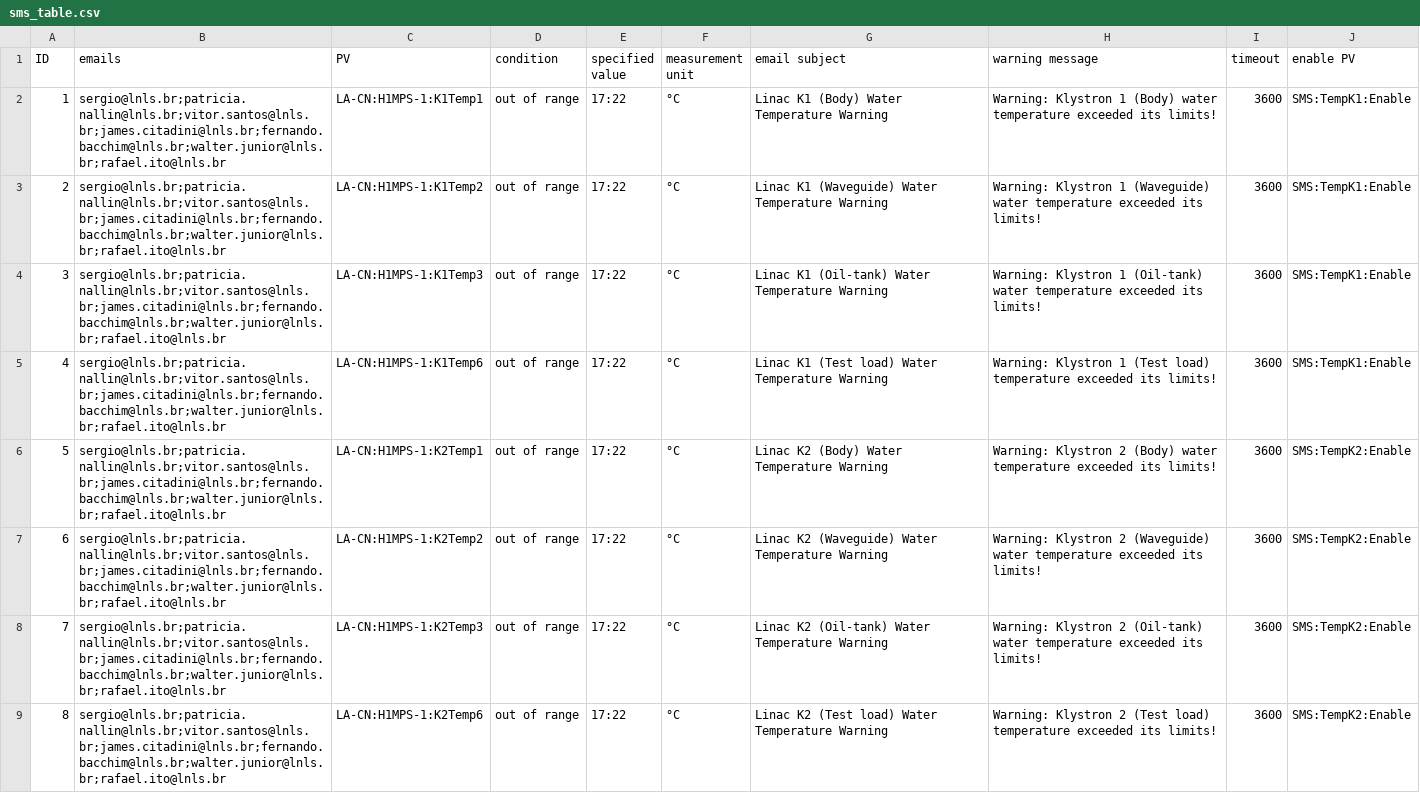
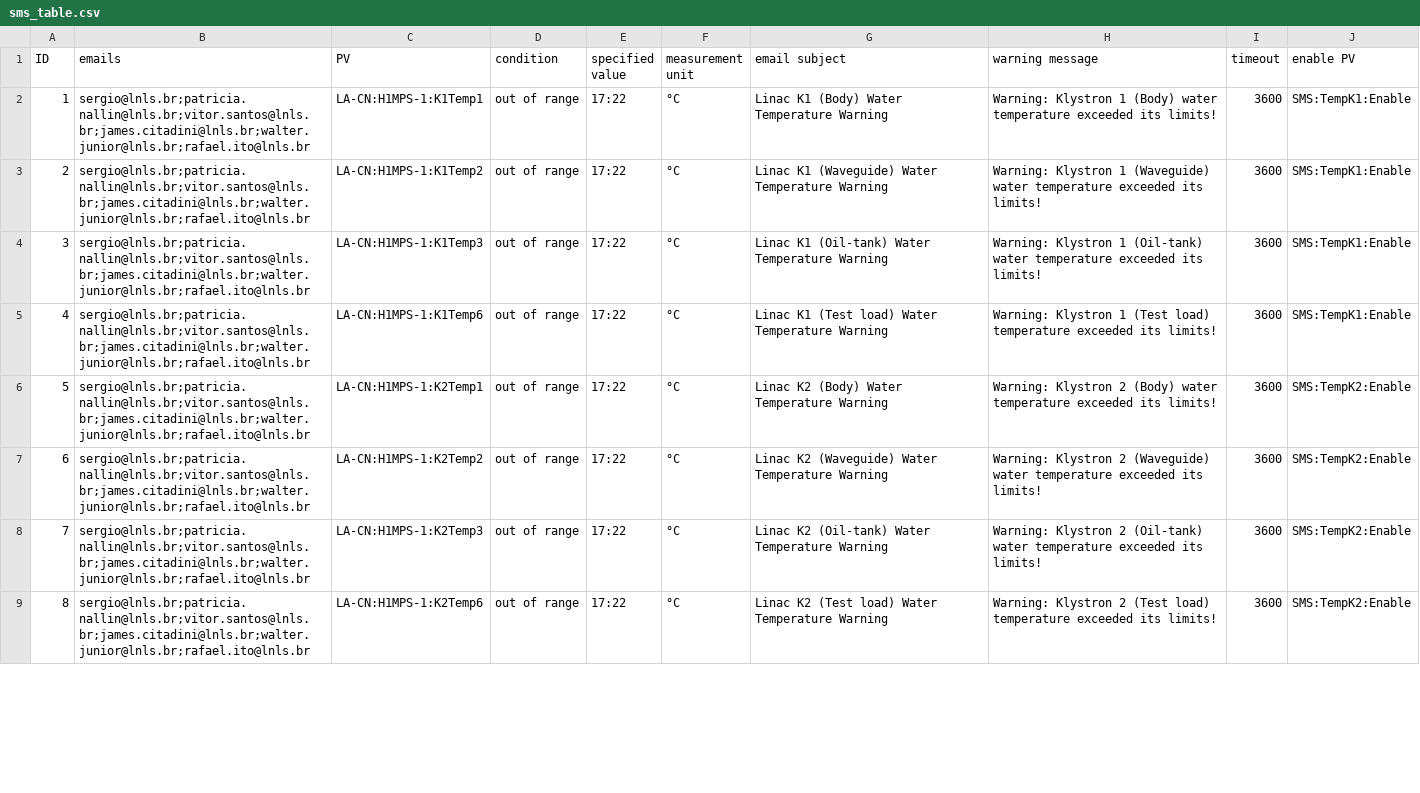
Before and after one commit to lnls-sirius/mailpy-monitor, a CSV file: app/sms_table.csv, drawn as a sheet; only a part is shown; the diff covers the shown part only.

Commit message:
updated spreadsheet

```diff
--- a/app/sms_table.csv
+++ b/app/sms_table.csv
@@ -1,9 +1,9 @@
 ID,emails,PV,condition,specified value,measurement unit,email subject,warning message,timeout,enable PV
-1,sergio@lnls.br;patricia.nallin@lnls.br;vitor.santos@lnls.br;james.citadini@lnls.br;fernando.bacchim@lnls.br;walter.junior@lnls.br;rafael.ito@lnls.br,LA-CN:H1MPS-1:K1Temp1,out of range,17:22,°C,Linac K1 (Body) Water Temperature Warning,Warning: Klystron 1 (Body) water temperature exceeded its limits!,3600,SMS:TempK1:Enable
-2,sergio@lnls.br;patricia.nallin@lnls.br;vitor.santos@lnls.br;james.citadini@lnls.br;fernando.bacchim@lnls.br;walter.junior@lnls.br;rafael.ito@lnls.br,LA-CN:H1MPS-1:K1Temp2,out of range,17:22,°C,Linac K1 (Waveguide) Water Temperature Warning,Warning: Klystron 1 (Waveguide) water temperature exceeded its limits!,3600,SMS:TempK1:Enable
-3,sergio@lnls.br;patricia.nallin@lnls.br;vitor.santos@lnls.br;james.citadini@lnls.br;fernando.bacchim@lnls.br;walter.junior@lnls.br;rafael.ito@lnls.br,LA-CN:H1MPS-1:K1Temp3,out of range,17:22,°C,Linac K1 (Oil-tank) Water Temperature Warning,Warning: Klystron 1 (Oil-tank) water temperature exceeded its limits!,3600,SMS:TempK1:Enable
-4,sergio@lnls.br;patricia.nallin@lnls.br;vitor.santos@lnls.br;james.citadini@lnls.br;fernando.bacchim@lnls.br;walter.junior@lnls.br;rafael.ito@lnls.br,LA-CN:H1MPS-1:K1Temp6,out of range,17:22,°C,Linac K1 (Test load) Water Temperature Warning,Warning: Klystron 1 (Test load) temperature exceeded its limits!,3600,SMS:TempK1:Enable
-5,sergio@lnls.br;patricia.nallin@lnls.br;vitor.santos@lnls.br;james.citadini@lnls.br;fernando.bacchim@lnls.br;walter.junior@lnls.br;rafael.ito@lnls.br,LA-CN:H1MPS-1:K2Temp1,out of range,17:22,°C,Linac K2 (Body) Water Temperature Warning,Warning: Klystron 2 (Body) water temperature exceeded its limits!,3600,SMS:TempK2:Enable
-6,sergio@lnls.br;patricia.nallin@lnls.br;vitor.santos@lnls.br;james.citadini@lnls.br;fernando.bacchim@lnls.br;walter.junior@lnls.br;rafael.ito@lnls.br,LA-CN:H1MPS-1:K2Temp2,out of range,17:22,°C,Linac K2 (Waveguide) Water Temperature Warning,Warning: Klystron 2 (Waveguide) water temperature exceeded its limits!,3600,SMS:TempK2:Enable
-7,sergio@lnls.br;patricia.nallin@lnls.br;vitor.santos@lnls.br;james.citadini@lnls.br;fernando.bacchim@lnls.br;walter.junior@lnls.br;rafael.ito@lnls.br,LA-CN:H1MPS-1:K2Temp3,out of range,17:22,°C,Linac K2 (Oil-tank) Water Temperature Warning,Warning: Klystron 2 (Oil-tank) water temperature exceeded its limits!,3600,SMS:TempK2:Enable
-8,sergio@lnls.br;patricia.nallin@lnls.br;vitor.santos@lnls.br;james.citadini@lnls.br;fernando.bacchim@lnls.br;walter.junior@lnls.br;rafael.ito@lnls.br,LA-CN:H1MPS-1:K2Temp6,out of range,17:22,°C,Linac K2 (Test load) Water Temperature Warning,Warning: Klystron 2 (Test load) temperature exceeded its limits!,3600,SMS:TempK2:Enable
+1,sergio@lnls.br;patricia.nallin@lnls.br;vitor.santos@lnls.br;james.citadini@lnls.br;walter.junior@lnls.br;rafael.ito@lnls.br,LA-CN:H1MPS-1:K1Temp1,out of range,17:22,°C,Linac K1 (Body) Water Temperature Warning,Warning: Klystron 1 (Body) water temperature exceeded its limits!,3600,SMS:TempK1:Enable
+2,sergio@lnls.br;patricia.nallin@lnls.br;vitor.santos@lnls.br;james.citadini@lnls.br;walter.junior@lnls.br;rafael.ito@lnls.br,LA-CN:H1MPS-1:K1Temp2,out of range,17:22,°C,Linac K1 (Waveguide) Water Temperature Warning,Warning: Klystron 1 (Waveguide) water temperature exceeded its limits!,3600,SMS:TempK1:Enable
+3,sergio@lnls.br;patricia.nallin@lnls.br;vitor.santos@lnls.br;james.citadini@lnls.br;walter.junior@lnls.br;rafael.ito@lnls.br,LA-CN:H1MPS-1:K1Temp3,out of range,17:22,°C,Linac K1 (Oil-tank) Water Temperature Warning,Warning: Klystron 1 (Oil-tank) water temperature exceeded its limits!,3600,SMS:TempK1:Enable
+4,sergio@lnls.br;patricia.nallin@lnls.br;vitor.santos@lnls.br;james.citadini@lnls.br;walter.junior@lnls.br;rafael.ito@lnls.br,LA-CN:H1MPS-1:K1Temp6,out of range,17:22,°C,Linac K1 (Test load) Water Temperature Warning,Warning: Klystron 1 (Test load) temperature exceeded its limits!,3600,SMS:TempK1:Enable
+5,sergio@lnls.br;patricia.nallin@lnls.br;vitor.santos@lnls.br;james.citadini@lnls.br;walter.junior@lnls.br;rafael.ito@lnls.br,LA-CN:H1MPS-1:K2Temp1,out of range,17:22,°C,Linac K2 (Body) Water Temperature Warning,Warning: Klystron 2 (Body) water temperature exceeded its limits!,3600,SMS:TempK2:Enable
+6,sergio@lnls.br;patricia.nallin@lnls.br;vitor.santos@lnls.br;james.citadini@lnls.br;walter.junior@lnls.br;rafael.ito@lnls.br,LA-CN:H1MPS-1:K2Temp2,out of range,17:22,°C,Linac K2 (Waveguide) Water Temperature Warning,Warning: Klystron 2 (Waveguide) water temperature exceeded its limits!,3600,SMS:TempK2:Enable
+7,sergio@lnls.br;patricia.nallin@lnls.br;vitor.santos@lnls.br;james.citadini@lnls.br;walter.junior@lnls.br;rafael.ito@lnls.br,LA-CN:H1MPS-1:K2Temp3,out of range,17:22,°C,Linac K2 (Oil-tank) Water Temperature Warning,Warning: Klystron 2 (Oil-tank) water temperature exceeded its limits!,3600,SMS:TempK2:Enable
+8,sergio@lnls.br;patricia.nallin@lnls.br;vitor.santos@lnls.br;james.citadini@lnls.br;walter.junior@lnls.br;rafael.ito@lnls.br,LA-CN:H1MPS-1:K2Temp6,out of range,17:22,°C,Linac K2 (Test load) Water Temperature Warning,Warning: Klystron 2 (Test load) temperature exceeded its limits!,3600,SMS:TempK2:Enable
```
Also changed, not shown: 8 edited cells elsewhere in this file.
